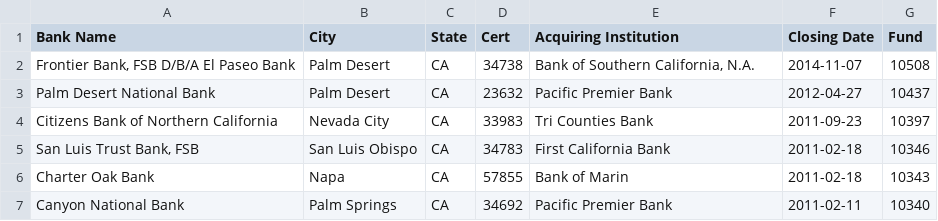
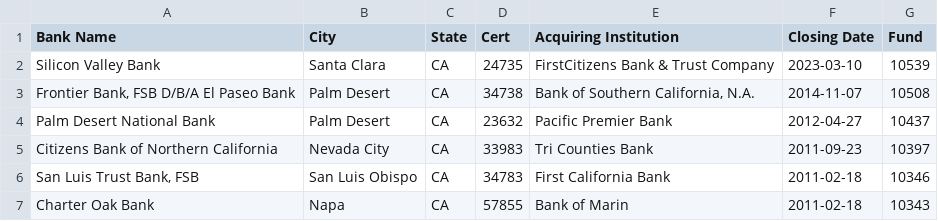
Before and after one commit to ozterz/fdic-python, a CSV file: scripts/failed_banks_ca.csv, drawn as a sheet; only a part is shown; the shorter side is filled out with more unchanged rows; the diff names each change by its address in the sheet, - before the commit and + after, or states it on an @@ line.

```diff
--- a/scripts/failed_banks_ca.csv
+++ b/scripts/failed_banks_ca.csv
+row 2: Silicon Valley Bank | Santa Clara | CA | 24735 | FirstCitizens Bank & Trust Company | 2023-03-10 | 10539
```
Also changed, not shown: 1 other file.
